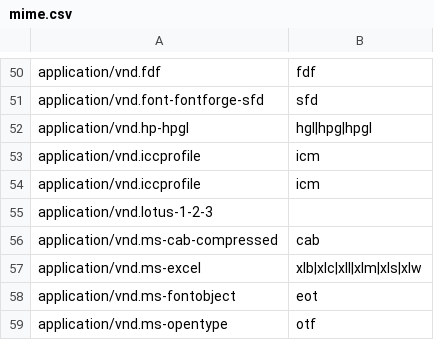
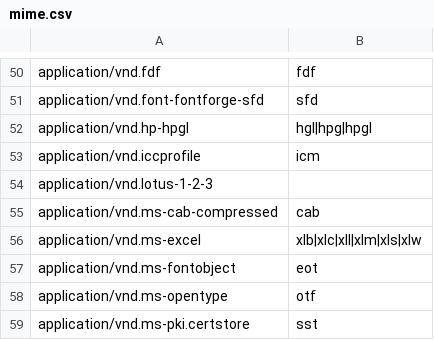
Before and after one commit to sist2app/sist2, a CSV file: scripts/mime.csv, drawn as a sheet; only a part is shown, gaps mark what is left out; the shorter side is filled out with more unchanged rows; the diff names each change by its address in the sheet, - before the commit and + after, or states it on an @@ line.

Commit message:
Replace before_build.sh with out-of-tree CMake codegen, .incbin asset embedding and C mime table generator

```diff
--- a/scripts/mime.csv
+++ b/scripts/mime.csv
-row 54: application/vnd.iccprofile | icm
```
Also changed, not shown: 14 other files.
